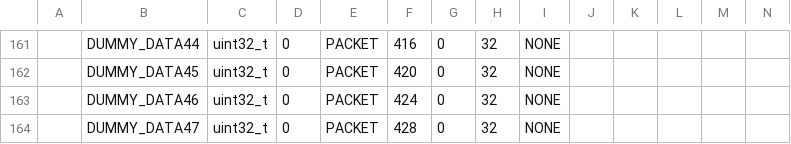
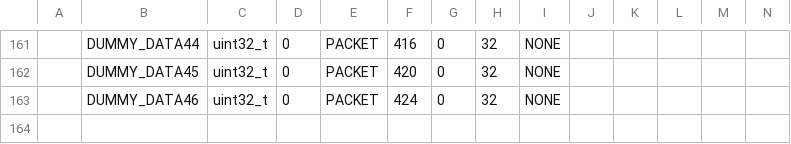
Before and after one commit to arkedge/c2a-core, a CSV file: examples/mobc/tlm-cmd-db/TLM_DB/calced_data/SAMPLE_MOBC_TLM_DB_HK.csv, drawn as a sheet; only a part is shown, gaps mark what is left out; rows hold the shown columns only; the diff names each change by its address in the sheet, - before the commit and + after, or states it on an @@ line.

```diff
--- a/examples/mobc/tlm-cmd-db/TLM_DB/calced_data/SAMPLE_MOBC_TLM_DB_HK.csv
+++ b/examples/mobc/tlm-cmd-db/TLM_DB/calced_data/SAMPLE_MOBC_TLM_DB_HK.csv
-row 164:  | DUMMY_DATA47 | uint32_t | 0 | PACKET | 428 | 0 | 32 | NONE
```
Also changed, not shown: examples/mobc/tlm-cmd-db/TLM_DB/SAMPLE_MOBC_TLM_DB_HK.csv, examples/subobc/tlm-cmd-db/TLM_DB/SAMPLE_AOBC_TLM_DB_AOBC_HK.csv, 16 other files.
